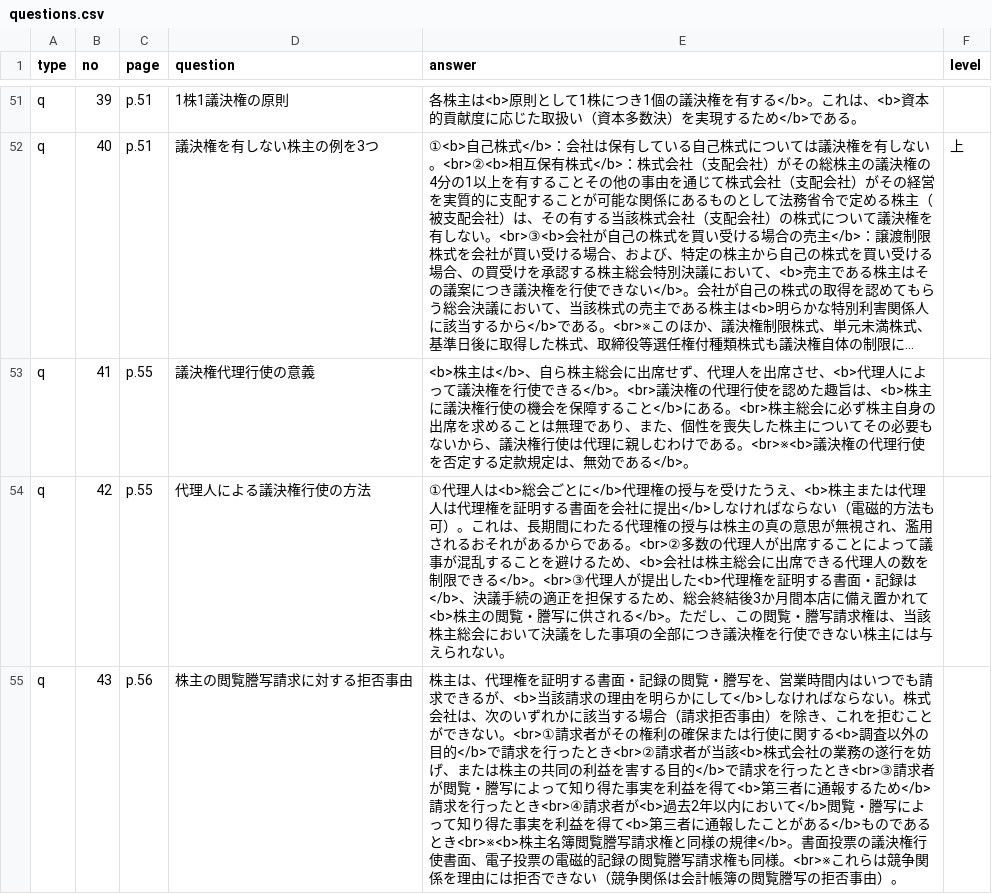
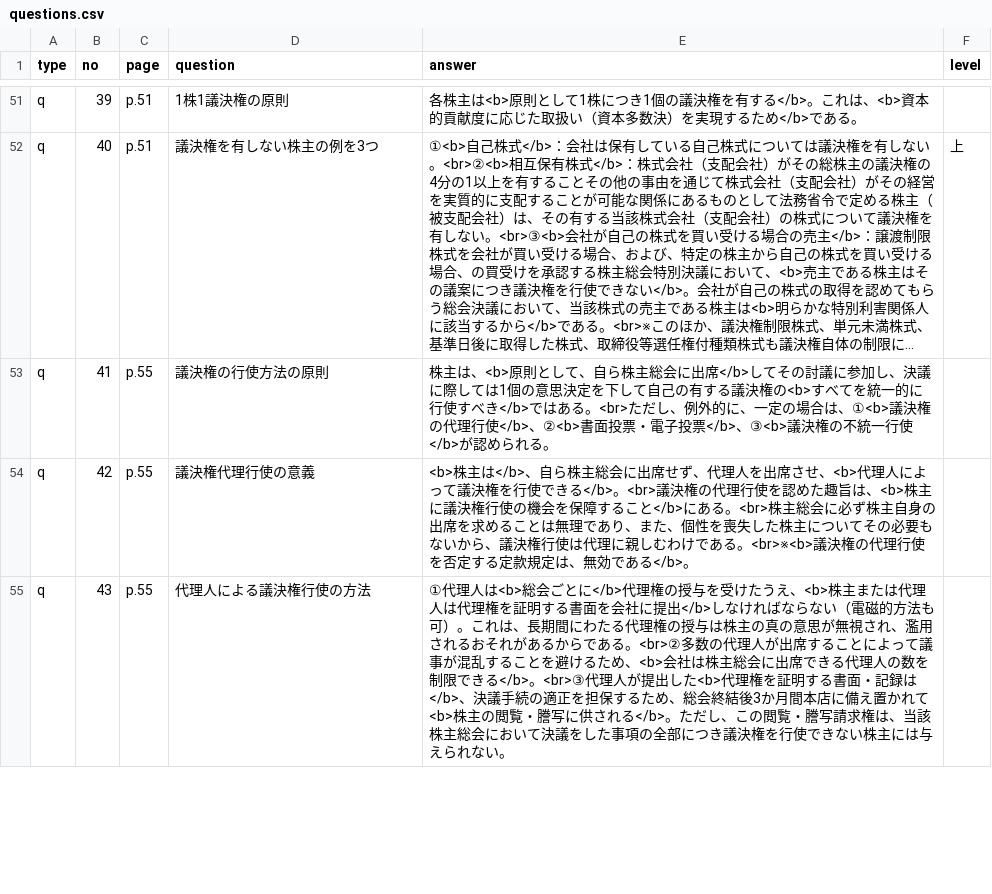
Before and after one commit to hokuto-create/kigyoho, a CSV file: questions.csv, drawn as a sheet; only a part is shown, gaps mark what is left out; long unchanged cells end in …; the diff covers the shown part only; the diff names each change by its address in the sheet, - before the commit and + after, or states it on an @@ line.

```diff
--- a/questions.csv
+++ b/questions.csv
-D53 (question): 議決権代理行使の意義
+D53 (question): 議決権の行使方法の原則
-E53 (answer): <b>株主は</b>、自ら株主総会に出席せず、代理人を出席させ、<b>代理人によって議決権を行使できる</b>。<br>議決権の代理行使を認めた趣旨は、<b>株主に議決権行使の機会を保障すること</b>にある。<br>株主総会に必ず株主自身の出席を求めることは無理であり、また、個性を喪失した株主についてその必要もないから、議決権行使は代理に親しむわけである。<br>※<b>議決権の代理行使を否定する定款規定は、無効である</b>。
+E53 (answer): 株主は、<b>原則として、自ら株主総会に出席</b>してその討議に参加し、決議に際しては1個の意思決定を下して自己の有する議決権の<b>すべてを統一的に行使すべき</b>ではある。<br>ただし、例外的に、一定の場合は、①<b>議決権の代理行使</b>、②<b>書面投票・電子投票</b>、③<b>議決権の不統一行使</b>が認められる。
-D54 (question): 代理人による議決権行使の方法
+D54 (question): 議決権代理行使の意義
-E54 (answer): ①代理人は<b>総会ごとに</b>代理権の授与を受けたうえ、<b>株主または代理人は代理権を証明する書面を会社に提出</b>しなければならない（電磁的方法も可）。これは、長期間にわたる代理権の授与は株主の真の意思が無視され、濫用されるおそれがあるからである。<br>②多数の代理人が出席することによって議事が混乱することを避けるため、<b>会社は株主総会に出席できる代理人の数を制限できる</b>。<br>③代理人が提出した<b>代理権を証明する書面・記録は</b>、決議手続の適正を担保するため、総会終結後3か月間本店に備え置かれて<b>株主の閲覧・謄写に供される</b>。ただし、この閲覧・謄写請求権は、当該株主総会において決議をした事項の全部につき議決権を行使できない株主には与えられない。
+E54 (answer): <b>株主は</b>、自ら株主総会に出席せず、代理人を出席させ、<b>代理人によって議決権を行使できる</b>。<br>議決権の代理行使を認めた趣旨は、<b>株主に議決権行使の機会を保障すること</b>にある。<br>株主総会に必ず株主自身の出席を求めることは無理であり、また、個性を喪失した株主についてその必要もないから、議決権行使は代理に親しむわけである。<br>※<b>議決権の代理行使を否定する定款規定は、無効である</b>。
-C55 (page): p.56
+C55 (page): p.55
-D55 (question): 株主の閲覧謄写請求に対する拒否事由
+D55 (question): 代理人による議決権行使の方法
-E55 (answer): 株主は、代理権を証明する書面・記録の閲覧・謄写を、営業時間内はいつでも請求できるが、<b>当該請求の理由を明らかにして</b>しなければならない。株式会社は、次のいずれかに該当する場合（請求拒否事由）を除き、これを拒むことができない。<br>①請求者がその権利の確保または行使に関する<b>調査以外の目的</b>で請求を行ったとき<br>②請求者が当該<b>株式会社の業務の遂行を妨げ、または株主の共同の利益を害する目的</b>で請求を行ったとき<br>③請求者が閲覧・謄写によって知り得た事実を利益を得て<b>第三者に通報するため</b>請求を行ったとき<br>④請求者が<b>過去2年以内において</b>閲覧・謄写によって知り得た事実を利益を得て<b>第三者に通報したことがある</b>ものであるとき<br>※<b>株主名簿閲覧謄写請求権と同様の規律</b>。書面投票の議決権行使書面、電子投票の電磁的記録の閲覧謄写請求権も同様。<br>※これらは競争関係を理由には拒否できない（競争関係は会計帳簿の閲覧謄写の拒否事由）。
+E55 (answer): ①代理人は<b>総会ごとに</b>代理権の授与を受けたうえ、<b>株主または代理人は代理権を証明する書面を会社に提出</b>しなければならない（電磁的方法も可）。これは、長期間にわたる代理権の授与は株主の真の意思が無視され、濫用されるおそれがあるからである。<br>②多数の代理人が出席することによって議事が混乱することを避けるため、<b>会社は株主総会に出席できる代理人の数を制限できる</b>。<br>③代理人が提出した<b>代理権を証明する書面・記録は</b>、決議手続の適正を担保するため、総会終結後3か月間本店に備え置かれて<b>株主の閲覧・謄写に供される</b>。ただし、この閲覧・謄写請求権は、当該株主総会において決議をした事項の全部につき議決権を行使できない株主には与えられない。
```
Also changed, not shown: 1 added row and 56 edited cells elsewhere in this file, 5 other files.
